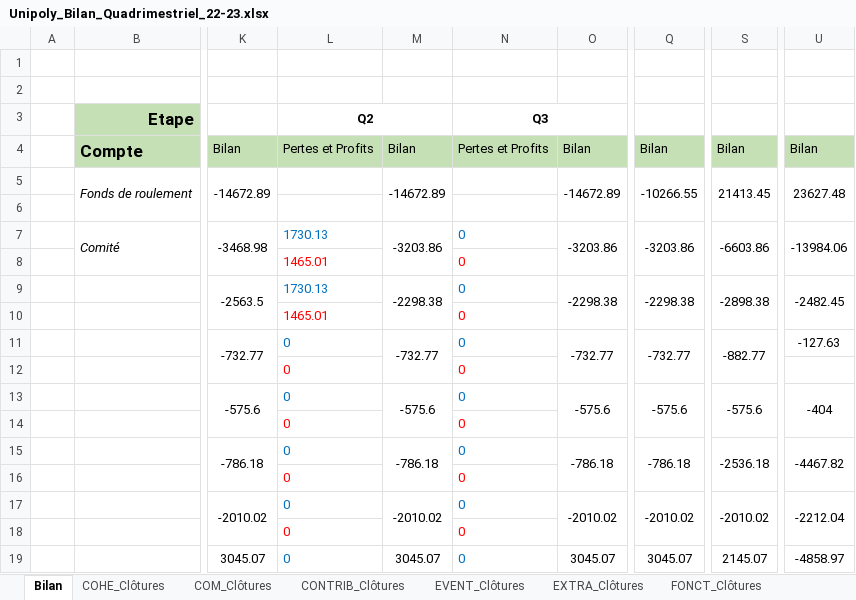
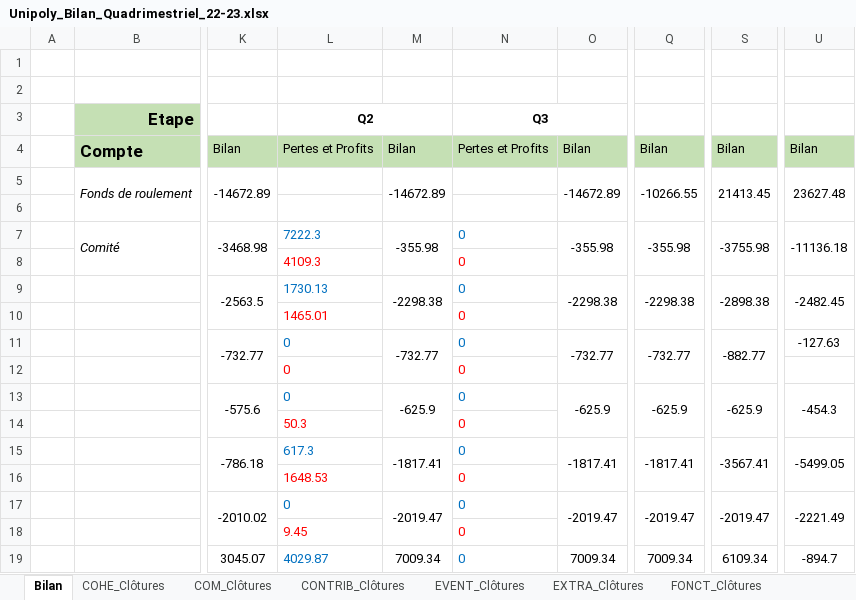
Before and after one commit to Tresorerie-UP/UPSecretrariat, an Excel workbook: 2 - Bilans/2022-2023/Unipoly_Bilan_Quadrimestriel_22-23.xlsx, sheet Bilan, drawn as a sheet; only a part is shown, gaps mark what is left out; values as stored, in another font and other column widths than the file's, no borders; the diff covers the shown part only; the diff names each change by its address in the sheet, - before the commit and + after, or states it on an @@ line.

```diff
--- a/2 - Bilans/2022-2023/Unipoly_Bilan_Quadrimestriel_22-23.xlsx (sheet Bilan)
+++ b/2 - Bilans/2022-2023/Unipoly_Bilan_Quadrimestriel_22-23.xlsx (sheet Bilan)
-L7 (Q2): 1730.13
+L7 (Q2): 7222.3
-M7: -3203.86
+M7: -355.98
-O7: -3203.86
+O7: -355.98
-Q7: -3203.86
+Q7: -355.98
-S7: -6603.86
+S7: -3755.98
-U7: -13984.06
+U7: -11136.18
-L8 (Q2): 1465.01
+L8 (Q2): 4109.3
-M13: -575.6
+M13: -625.9
-O13: -575.6
+O13: -625.9
-Q13: -575.6
+Q13: -625.9
-S13: -575.6
+S13: -625.9
-U13: -404
+U13: -454.3
-L14 (Q2): 0
+L14 (Q2): 50.3
-L15 (Q2): 0
+L15 (Q2): 617.3
-M15: -786.18
+M15: -1817.41
-O15: -786.18
+O15: -1817.41
-Q15: -786.18
+Q15: -1817.41
-S15: -2536.18
+S15: -3567.41
-U15: -4467.82
+U15: -5499.05
-L16 (Q2): 0
+L16 (Q2): 1648.53
-M17: -2010.02
+M17: -2019.47
-O17: -2010.02
+O17: -2019.47
-Q17: -2010.02
+Q17: -2019.47
-S17: -2010.02
+S17: -2019.47
-U17: -2212.04
+U17: -2221.49
-L18 (Q2): 0
+L18 (Q2): 9.45
-L19 (Q2): 0
+L19 (Q2): 4029.87
-M19: 3045.07
+M19: 7009.34
-O19: 3045.07
+O19: 7009.34
-Q19: 3045.07
+Q19: 7009.34
-S19: 2145.07
+S19: 6109.34
-U19: -4858.97
+U19: -894.7
```
Also changed, not shown: 19 edited cells elsewhere in this sheet, sheet FONCT_Clôtures, sheet EVENT_Clôtures, sheet MOBILITY_Clôtures, sheet CONTRIB_Clôtures, sheet EXTRA_Clôtures, sheet LOCAL_Clôtures, 5 other files.
